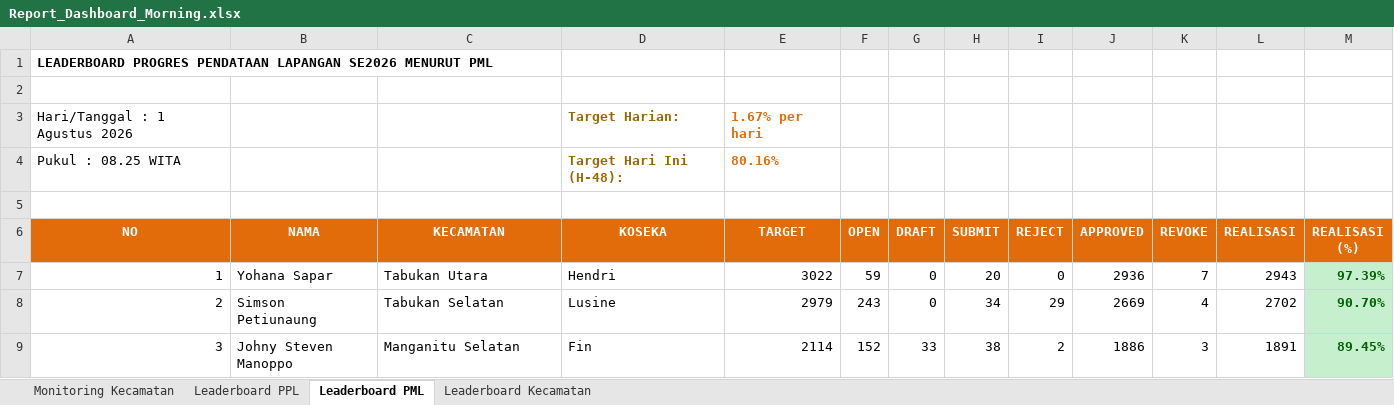
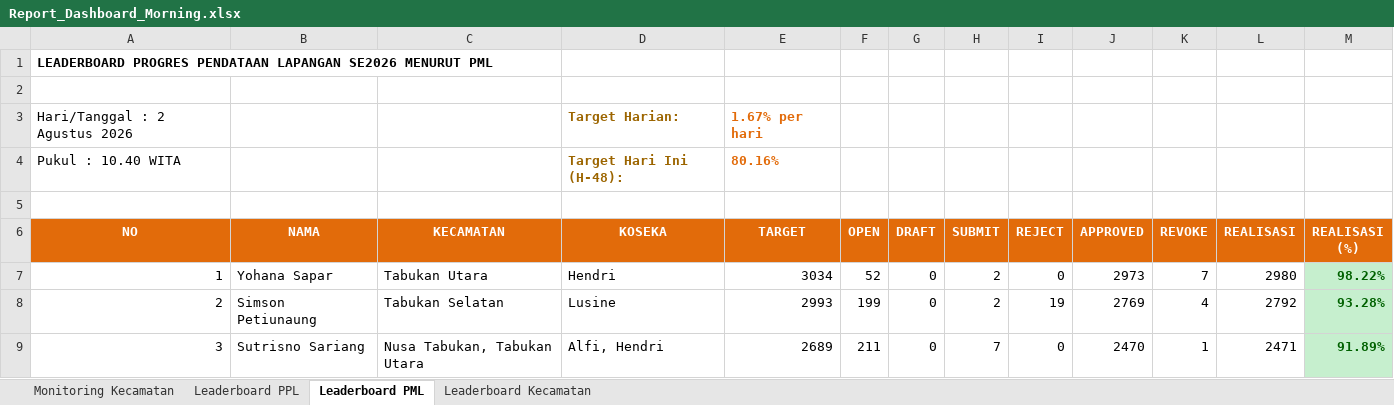
Before and after one commit to danimat15/fasih-sm-scrapper, an Excel workbook: dashboard/public/Report_Dashboard_Morning.xlsx, sheet Leaderboard PML, drawn as a sheet; only a part is shown; values as stored, in another font and other column widths than the file's, no borders; the diff covers the shown part only; the diff names each change by its address in the sheet, - before the commit and + after, or states it on an @@ line.

Commit message:
Update data: 2 Agustus 2026 pukul 10.40 WITA

```diff
--- a/dashboard/public/Report_Dashboard_Morning.xlsx (sheet Leaderboard PML)
+++ b/dashboard/public/Report_Dashboard_Morning.xlsx (sheet Leaderboard PML)
-A3 (NO): Hari/Tanggal : 1 Agustus 2026
+A3 (NO): Hari/Tanggal : 2 Agustus 2026
-A4 (NO): Pukul : 08.25 WITA
+A4 (NO): Pukul : 10.40 WITA
-E7 (TARGET): 3022
+E7 (TARGET): 3034
-F7 (OPEN): 59
+F7 (OPEN): 52
-H7 (SUBMIT): 20
+H7 (SUBMIT): 2
-J7 (APPROVED): 2936
+J7 (APPROVED): 2973
-L7 (REALISASI): 2943
+L7 (REALISASI): 2980
-M7 (REALISASI (%)): 97.39%
+M7 (REALISASI (%)): 98.22%
-E8 (TARGET): 2979
+E8 (TARGET): 2993
-F8 (OPEN): 243
+F8 (OPEN): 199
-H8 (SUBMIT): 34
+H8 (SUBMIT): 2
-I8 (REJECT): 29
+I8 (REJECT): 19
-J8 (APPROVED): 2669
+J8 (APPROVED): 2769
-L8 (REALISASI): 2702
+L8 (REALISASI): 2792
-M8 (REALISASI (%)): 90.70%
+M8 (REALISASI (%)): 93.28%
-B9 (NAMA): Johny Steven Manoppo
+B9 (NAMA): Sutrisno Sariang
-C9 (KECAMATAN): Manganitu Selatan
+C9 (KECAMATAN): Nusa Tabukan, Tabukan Utara
-D9 (KOSEKA): Fin
+D9 (KOSEKA): Alfi, Hendri
-E9 (TARGET): 2114
+E9 (TARGET): 2689
-F9 (OPEN): 152
+F9 (OPEN): 211
-G9 (DRAFT): 33
+G9 (DRAFT): 0
-H9 (SUBMIT): 38
+H9 (SUBMIT): 7
-I9 (REJECT): 2
+I9 (REJECT): 0
-J9 (APPROVED): 1886
+J9 (APPROVED): 2470
-K9 (REVOKE): 3
+K9 (REVOKE): 1
-L9 (REALISASI): 1891
+L9 (REALISASI): 2471
-M9 (REALISASI (%)): 89.45%
+M9 (REALISASI (%)): 91.89%
```
Also changed, not shown: 188 edited cells and cell formats elsewhere in this sheet, sheet Leaderboard PPL, sheet Monitoring Kecamatan, sheet Leaderboard Kecamatan, 14 other files.
